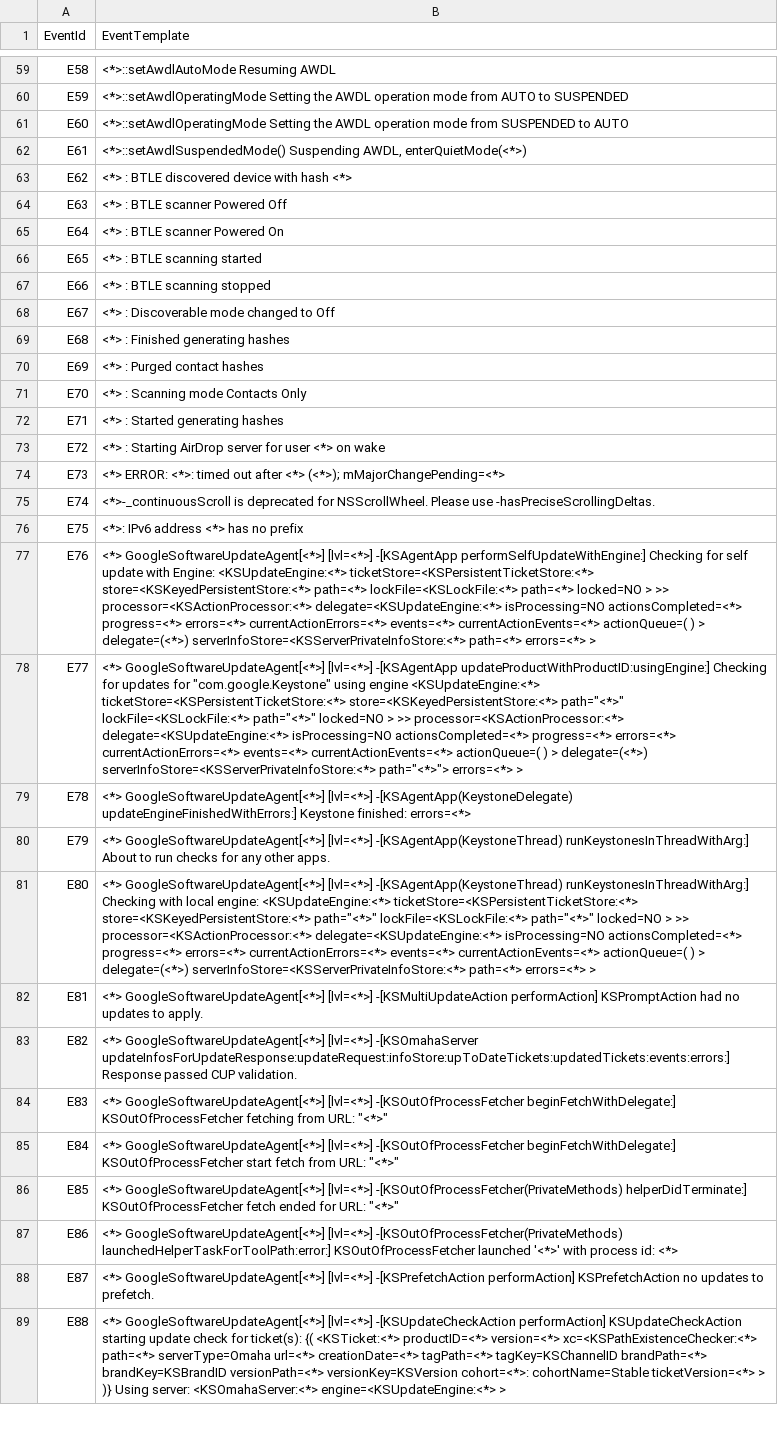
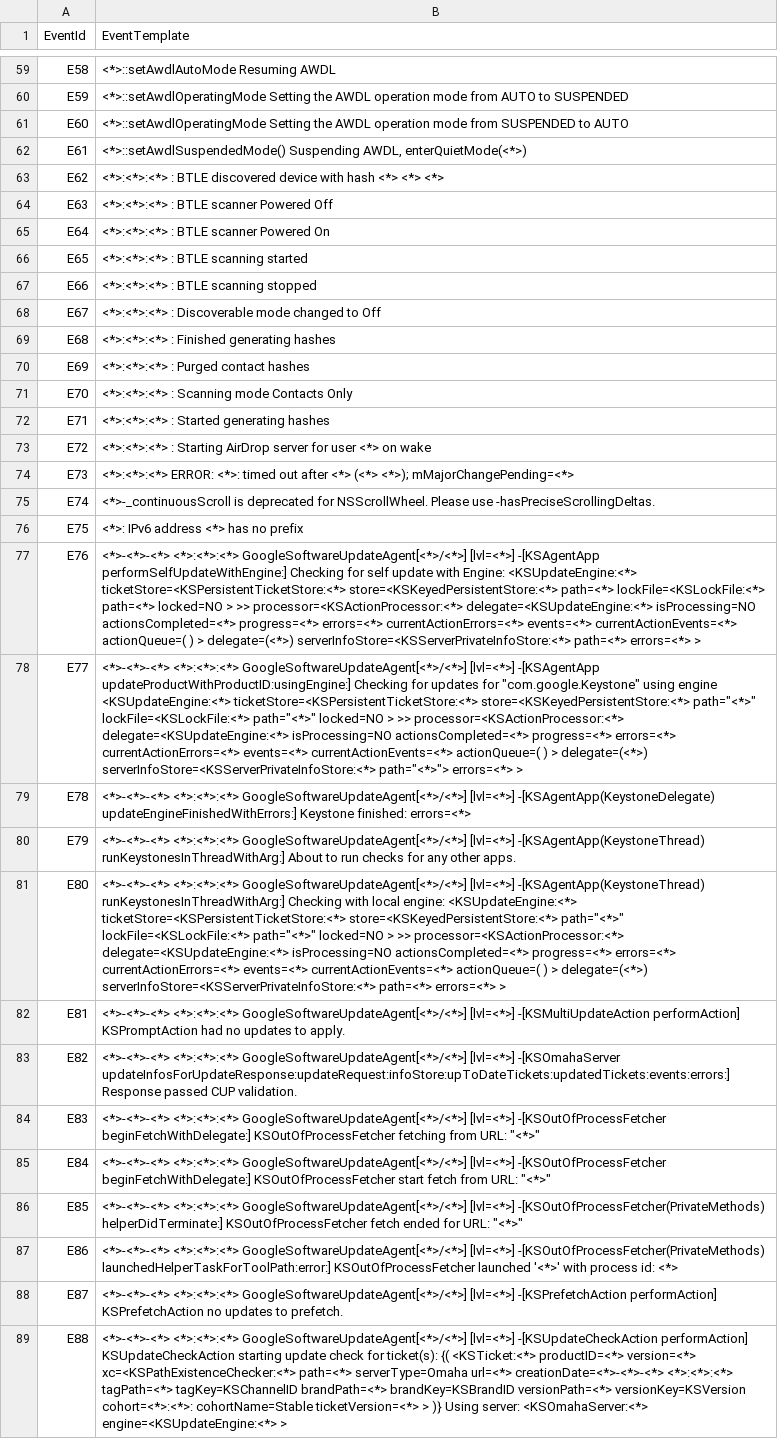
Before and after one commit to LogIntelligence/LogPPT, a CSV file: logs/Mac/Mac_2k.log_templates_corrected.csv, drawn as a sheet; only a part is shown, gaps mark what is left out; the diff covers the shown part only; the diff names each change by its address in the sheet, - before the commit and + after, or states it on an @@ line.

```diff
--- a/logs/Mac/Mac_2k.log_templates_corrected.csv
+++ b/logs/Mac/Mac_2k.log_templates_corrected.csv
-B63 (EventTemplate): <*> : BTLE discovered device with hash <*>
+B63 (EventTemplate): <*>:<*>:<*> : BTLE discovered device with hash <*> <*> <*>
-B64 (EventTemplate): <*> : BTLE scanner Powered Off
+B64 (EventTemplate): <*>:<*>:<*> : BTLE scanner Powered Off
-B65 (EventTemplate): <*> : BTLE scanner Powered On
+B65 (EventTemplate): <*>:<*>:<*> : BTLE scanner Powered On
-B66 (EventTemplate): <*> : BTLE scanning started
+B66 (EventTemplate): <*>:<*>:<*> : BTLE scanning started
-B67 (EventTemplate): <*> : BTLE scanning stopped
+B67 (EventTemplate): <*>:<*>:<*> : BTLE scanning stopped
-B68 (EventTemplate): <*> : Discoverable mode changed to Off
+B68 (EventTemplate): <*>:<*>:<*> : Discoverable mode changed to Off
-B69 (EventTemplate): <*> : Finished generating hashes
+B69 (EventTemplate): <*>:<*>:<*> : Finished generating hashes
-B70 (EventTemplate): <*> : Purged contact hashes
+B70 (EventTemplate): <*>:<*>:<*> : Purged contact hashes
-B71 (EventTemplate): <*> : Scanning mode Contacts Only
+B71 (EventTemplate): <*>:<*>:<*> : Scanning mode Contacts Only
-B72 (EventTemplate): <*> : Started generating hashes
+B72 (EventTemplate): <*>:<*>:<*> : Started generating hashes
-B73 (EventTemplate): <*> : Starting…
+B73 (EventTemplate): <*>:<*>:<*> : Starting…
-B74 (EventTemplate): <*> ERROR: <*>: timed out after <*> (<*>); mMajorChangePending=<*>
+B74 (EventTemplate): <*>:<*>:<*> ERROR: <*>: timed out after <*> (<*> <*>); mMajorChangePending=<*>
-B77 (EventTemplate): <*> GoogleSoftwareUpdateAgent[<*>] [lvl=<*>] -[KSAgentApp…
+B77 (EventTemplate): <*>-<*>-<*> <*>:<*>:<*> GoogleSoftwareUpdateAgent[<*>/<*>] [lvl=<*>] -[KSAgentApp…
-B78 (EventTemplate): <*> GoogleSoftwareUpdateAgent[<*>] [lvl=<*>] -[KSAgentApp…
+B78 (EventTemplate): <*>-<*>-<*> <*>:<*>:<*> GoogleSoftwareUpdateAgent[<*>/<*>] [lvl=<*>] -[KSAgentApp…
-B79 (EventTemplate): <*> GoogleSoftwareUpdateAgent[<*>] [lvl=<*>] -[KSAgentApp(KeystoneDelegate)…
+B79 (EventTemplate): <*>-<*>-<*> <*>:<*>:<*> GoogleSoftwareUpdateAgent[<*>/<*>] [lvl=<*>] -[KSAgentApp(KeystoneDelegate)…
-B80 (EventTemplate): <*> GoogleSoftwareUpdateAgent[<*>] [lvl=<*>] -[KSAgentApp(KeystoneThread)…
+B80 (EventTemplate): <*>-<*>-<*> <*>:<*>:<*> GoogleSoftwareUpdateAgent[<*>/<*>] [lvl=<*>] -[KSAgentApp(KeystoneThread)…
-B81 (EventTemplate): <*> GoogleSoftwareUpdateAgent[<*>] [lvl=<*>] -[KSAgentApp(KeystoneThread)…
+B81 (EventTemplate): <*>-<*>-<*> <*>:<*>:<*> GoogleSoftwareUpdateAgent[<*>/<*>] [lvl=<*>] -[KSAgentApp(KeystoneThread)…
-B82 (EventTemplate): <*> GoogleSoftwareUpdateAgent[<*>] [lvl=<*>] -[KSMultiUpdateAction…
+B82 (EventTemplate): <*>-<*>-<*> <*>:<*>:<*> GoogleSoftwareUpdateAgent[<*>/<*>] [lvl=<*>] -[KSMultiUpdateAction…
-B83 (EventTemplate): <*> GoogleSoftwareUpdateAgent[<*>] [lvl=<*>] -[KSOmahaServer…
+B83 (EventTemplate): <*>-<*>-<*> <*>:<*>:<*> GoogleSoftwareUpdateAgent[<*>/<*>] [lvl=<*>] -[KSOmahaServer…
-B84 (EventTemplate): <*> GoogleSoftwareUpdateAgent[<*>] [lvl=<*>] -[KSOutOfProcessFetcher…
+B84 (EventTemplate): <*>-<*>-<*> <*>:<*>:<*> GoogleSoftwareUpdateAgent[<*>/<*>] [lvl=<*>] -[KSOutOfProcessFetcher…
-B85 (EventTemplate): <*> GoogleSoftwareUpdateAgent[<*>] [lvl=<*>] -[KSOutOfProcessFetcher…
+B85 (EventTemplate): <*>-<*>-<*> <*>:<*>:<*> GoogleSoftwareUpdateAgent[<*>/<*>] [lvl=<*>] -[KSOutOfProcessFetcher…
-B86 (EventTemplate): <*> GoogleSoftwareUpdateAgent[<*>] [lvl=<*>] -[KSOutOfProcessFetcher(PrivateMethods)…
+B86 (EventTemplate): <*>-<*>-<*> <*>:<*>:<*> GoogleSoftwareUpdateAgent[<*>/<*>] [lvl=<*>] -[KSOutOfProcessFetcher(PrivateMethods)…
-B87 (EventTemplate): <*> GoogleSoftwareUpdateAgent[<*>] [lvl=<*>] -[KSOutOfProcessFetcher(PrivateMethods)…
+B87 (EventTemplate): <*>-<*>-<*> <*>:<*>:<*> GoogleSoftwareUpdateAgent[<*>/<*>] [lvl=<*>] -[KSOutOfProcessFetcher(PrivateMethods)…
-B88 (EventTemplate): <*> GoogleSoftwareUpdateAgent[<*>] [lvl=<*>] -[KSPrefetchAction…
+B88 (EventTemplate): <*>-<*>-<*> <*>:<*>:<*> GoogleSoftwareUpdateAgent[<*>/<*>] [lvl=<*>] -[KSPrefetchAction…
-B89 (EventTemplate): <*> GoogleSoftwareUpdateAgent[<*>] [lvl=<*>] -[KSUpdateCheckAction performAction] KSUpdateCheckAction starting update check for ticket(s): {( <KSTicket:<*> productID=<*> version=<*> xc=<KSPathExistenceChecker:<*> path=<*> serverType=Omaha url=<*> creationDate=<*> tagPath=<*> tagKey=KSChannelID brandPath=<*> brandKey=KSBrandID versionPath=<*> versionKey=KSVersion cohort=<*>: cohortName=Stable ticketVersion=<*>…
+B89 (EventTemplate): <*>-<*>-<*> <*>:<*>:<*> GoogleSoftwareUpdateAgent[<*>/<*>] [lvl=<*>] -[KSUpdateCheckAction performAction] KSUpdateCheckAction starting update check for ticket(s): {( <KSTicket:<*> productID=<*> version=<*> xc=<KSPathExistenceChecker:<*> path=<*> serverType=Omaha url=<*> creationDate=<*>-<*>-<*> <*>:<*>:<*> tagPath=<*> tagKey=KSChannelID brandPath=<*> brandKey=KSBrandID versionPath=<*> versionKey=KSVersion cohort=<*>:<*>: cohortName=Stable ticketVersion=<*>…
```
Also changed, not shown: 44 edited cells elsewhere in this file, logs/HPC/HPC_2k.log_structured_corrected.csv, logs/HealthApp/HealthApp_2k.log_structured_corrected.csv, 52 other files.
